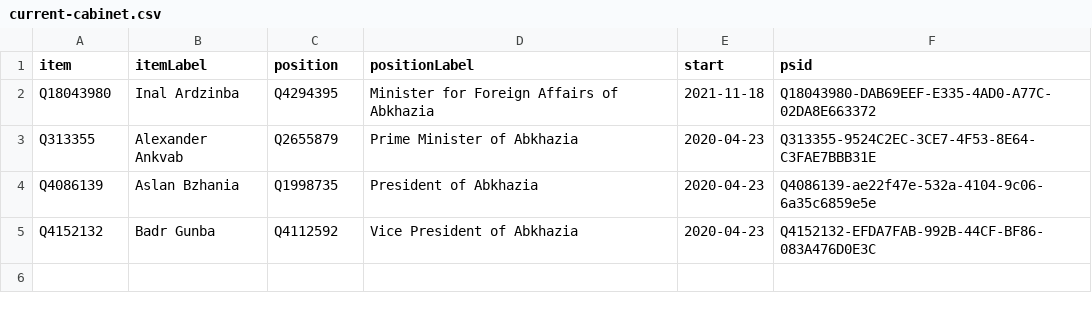
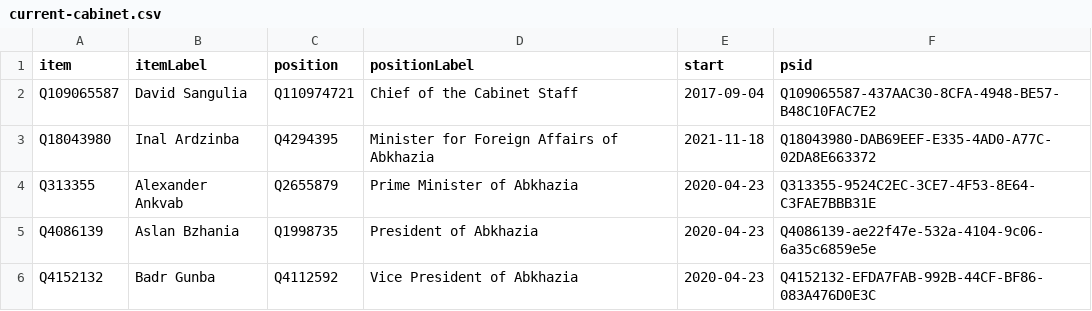
Before and after one commit to every-politician-scrapers/abkhazia-ministers, a CSV file: wikidata/results/current-cabinet.csv, drawn as a sheet.

Commit message:
Run SPARQL queries

```diff
--- a/wikidata/results/current-cabinet.csv
+++ b/wikidata/results/current-cabinet.csv
@@ -1,2 +1,3 @@
 item,itemLabel,position,positionLabel,start,psid
+Q109065587,David Sangulia,Q110974721,Chief of the Cabinet Staff,2017-09-04,Q109065587-437AAC30-8CFA-4948-BE57-B48C10FAC7E2
 Q18043980,Inal Ardzinba,Q4294395,Minister for Foreign Affairs of Abkhazia,2021-11-18,Q18043980-DAB69EEF-E335-4AD0-A77C-02DA8E663372
```
